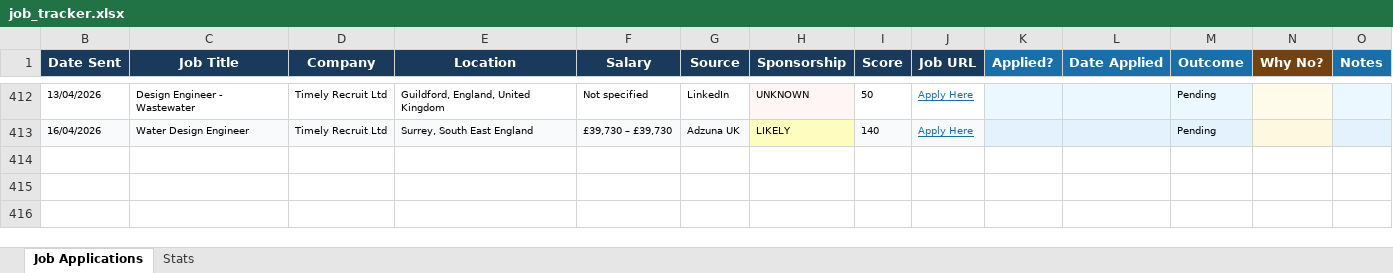
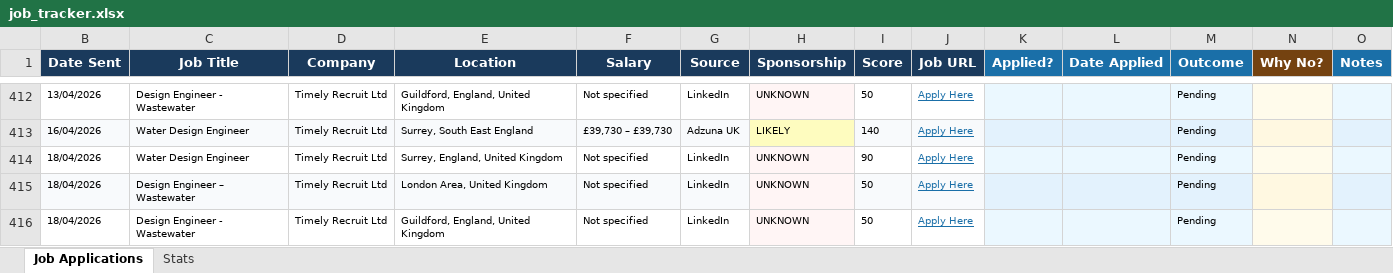
Before and after one commit to ishaankumar3/job-hunter, an Excel workbook: job_tracker.xlsx, sheet Job Applications, drawn as a sheet; only a part is shown, gaps mark what is left out; values as stored, in another font and other column widths than the file's, no borders; the diff names each change by its address in the sheet, - before the commit and + after, or states it on an @@ line.

```diff
--- a/job_tracker.xlsx (sheet Job Applications)
+++ b/job_tracker.xlsx (sheet Job Applications)
+row 414: 18/04/2026 | Water Design Engineer | Timely Recruit Ltd | Surrey, England, United Kingdom | Not specified | LinkedIn | UNKNOWN | 90 | Apply Here |  |  | Pending
+row 415: 18/04/2026 | Design Engineer – Wastewater | Timely Recruit Ltd | London Area, United Kingdom | Not specified | LinkedIn | UNKNOWN | 50 | Apply Here |  |  | Pending
+row 416: 18/04/2026 | Design Engineer - Wastewater | Timely Recruit Ltd | Guildford, England, United Kingdom | Not specified | LinkedIn | UNKNOWN | 50 | Apply Here |  |  | Pending
```
Also changed, not shown: hidden cells.
